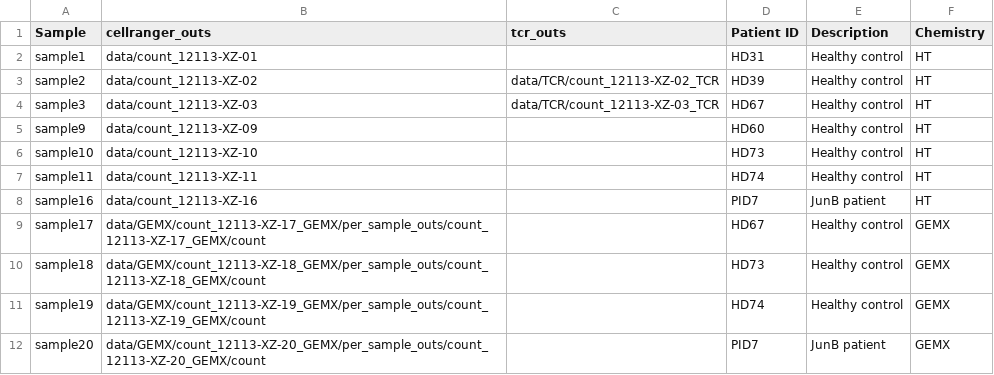
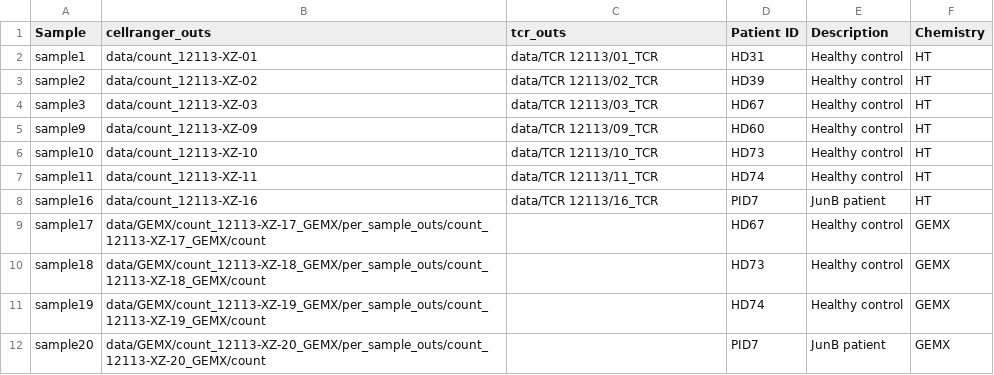
Before and after one commit to yexiang2046/sc_gex_tcr_integration, a CSV file: samplesheet.csv, drawn as a sheet.

```diff
--- a/samplesheet.csv
+++ b/samplesheet.csv
@@ -1,9 +1,9 @@
 Sample,cellranger_outs,tcr_outs,Patient ID,Description,Chemistry
-sample1,data/count_12113-XZ-01,,HD31,Healthy control,HT
-sample2,data/count_12113-XZ-02,data/TCR/count_12113-XZ-02_TCR,HD39,Healthy control,HT
-sample3,data/count_12113-XZ-03,data/TCR/count_12113-XZ-03_TCR,HD67,Healthy control,HT
-sample9,data/count_12113-XZ-09,,HD60,Healthy control,HT
-sample10,data/count_12113-XZ-10,,HD73,Healthy control,HT
-sample11,data/count_12113-XZ-11,,HD74,Healthy control,HT
-sample16,data/count_12113-XZ-16,,PID7,JunB patient,HT
+sample1,data/count_12113-XZ-01,"data/TCR 12113/01_TCR",HD31,Healthy control,HT
+sample2,data/count_12113-XZ-02,"data/TCR 12113/02_TCR",HD39,Healthy control,HT
+sample3,data/count_12113-XZ-03,"data/TCR 12113/03_TCR",HD67,Healthy control,HT
+sample9,data/count_12113-XZ-09,"data/TCR 12113/09_TCR",HD60,Healthy control,HT
+sample10,data/count_12113-XZ-10,"data/TCR 12113/10_TCR",HD73,Healthy control,HT
+sample11,data/count_12113-XZ-11,"data/TCR 12113/11_TCR",HD74,Healthy control,HT
+sample16,data/count_12113-XZ-16,"data/TCR 12113/16_TCR",PID7,JunB patient,HT
 sample17,data/GEMX/count_12113-XZ-17_GEMX/per_sample_outs/count_12113-XZ-17_GEMX/count,,HD67,Healthy control,GEMX
```
Also changed, not shown: samplesheet_HT.csv, 5 other files.
